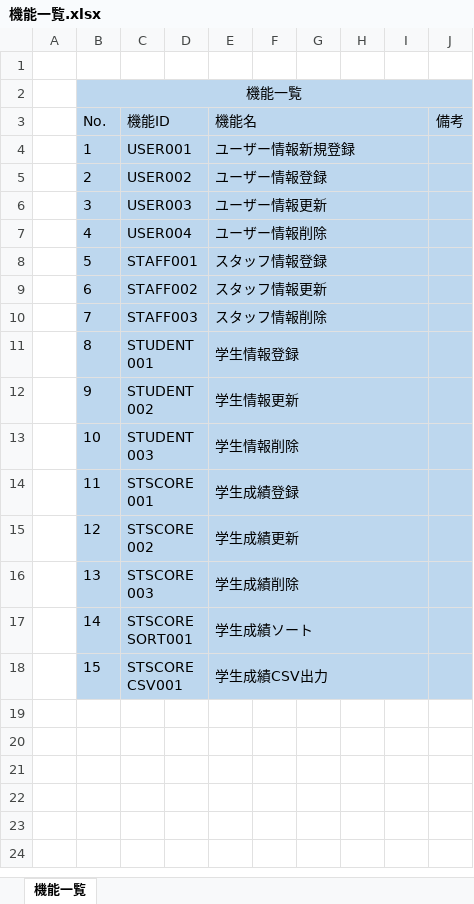
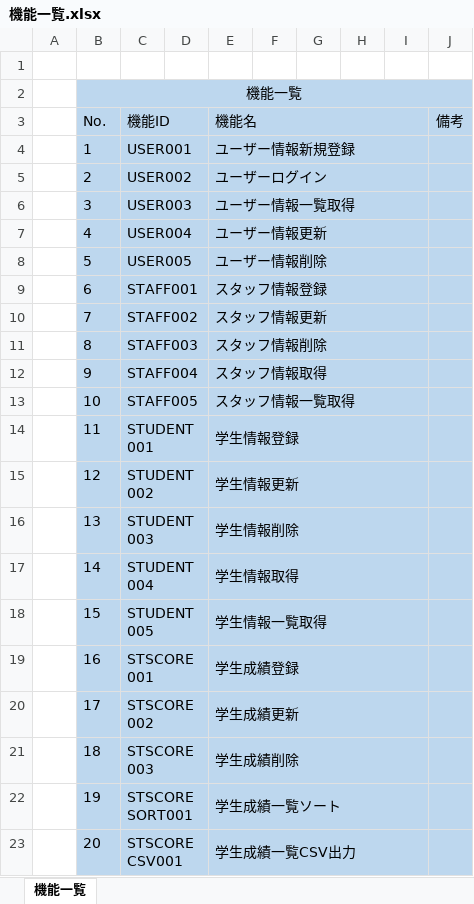
Before and after one commit to wlibing/stsystem, an Excel workbook: dom/機能一覧.xlsx, sheet 機能一覧, drawn as a sheet; values as stored, in another font and other column widths than the file's, no borders; the diff names each change by its address in the sheet, - before the commit and + after, or states it on an @@ line.

```diff
--- a/dom/機能一覧.xlsx (sheet 機能一覧)
+++ b/dom/機能一覧.xlsx (sheet 機能一覧)
-E5 (機能名): ユーザー情報登録
+E5 (機能名): ユーザーログイン
-E6 (機能名): ユーザー情報更新
+E6 (機能名): ユーザー情報一覧取得
-E7 (機能名): ユーザー情報削除
+E7 (機能名): ユーザー情報更新
-C8 (機能ID): STAFF001
+C8 (機能ID): USER005
-E8 (機能名): スタッフ情報登録
+E8 (機能名): ユーザー情報削除
-C9 (機能ID): STAFF002
+C9 (機能ID): STAFF001
-E9 (機能名): スタッフ情報更新
+E9 (機能名): スタッフ情報登録
-C10 (機能ID): STAFF003
+C10 (機能ID): STAFF002
-E10 (機能名): スタッフ情報削除
+E10 (機能名): スタッフ情報更新
-C11 (機能ID): STUDENT001
+C11 (機能ID): STAFF003
-E11 (機能名): 学生情報登録
+E11 (機能名): スタッフ情報削除
-C12 (機能ID): STUDENT002
+C12 (機能ID): STAFF004
-E12 (機能名): 学生情報更新
+E12 (機能名): スタッフ情報取得
-C13 (機能ID): STUDENT003
+C13 (機能ID): STAFF005
-E13 (機能名): 学生情報削除
+E13 (機能名): スタッフ情報一覧取得
-C14 (機能ID): STSCORE001
+C14 (機能ID): STUDENT001
-E14 (機能名): 学生成績登録
+E14 (機能名): 学生情報登録
-C15 (機能ID): STSCORE002
+C15 (機能ID): STUDENT002
-E15 (機能名): 学生成績更新
+E15 (機能名): 学生情報更新
-C16 (機能ID): STSCORE003
+C16 (機能ID): STUDENT003
-E16 (機能名): 学生成績削除
+E16 (機能名): 学生情報削除
-C17 (機能ID): STSCORESORT001
+C17 (機能ID): STUDENT004
-E17 (機能名): 学生成績ソート
+E17 (機能名): 学生情報取得
-C18 (機能ID): STSCORECSV001
+C18 (機能ID): STUDENT005
-E18 (機能名): 学生成績CSV出力
+E18 (機能名): 学生情報一覧取得
+row 19:  | 16 | STSCORE001 |  | 学生成績登録
+row 20:  | 17 | STSCORE002 |  | 学生成績更新
+row 21:  | 18 | STSCORE003 |  | 学生成績削除
+row 22:  | 19 | STSCORESORT001 |  | 学生成績一覧ソート
+row 23:  | 20 | STSCORECSV001 |  | 学生成績一覧CSV出力
```
Also changed, not shown: dom/DB定義書.xlsx, 9 other files.
